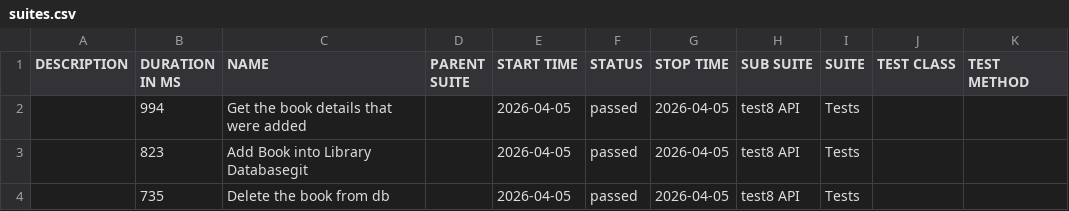
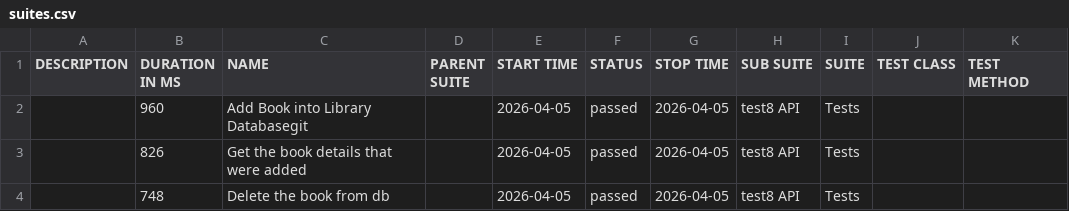
Before and after one commit to brkacar/Robot-Framework, a CSV file: data/suites.csv, drawn as a sheet.

```diff
--- a/data/suites.csv
+++ b/data/suites.csv
@@ -1,4 +1,4 @@
 "DESCRIPTION","DURATION IN MS","NAME","PARENT SUITE","START TIME","STATUS","STOP TIME","SUB SUITE","SUITE","TEST CLASS","TEST METHOD"
-"","994","Get the book details that were added","","2026-04-05","passed","2026-04-05","test8 API","Tests","",""
-"","823","Add Book into Library Databasegit","","2026-04-05","passed","2026-04-05","test8 API","Tests","",""
-"","735","Delete the book from db","","2026-04-05","passed","2026-04-05","test8 API","Tests","",""
+"","960","Add Book into Library Databasegit","","2026-04-05","passed","2026-04-05","test8 API","Tests","",""
+"","826","Get the book details that were added","","2026-04-05","passed","2026-04-05","test8 API","Tests","",""
+"","748","Delete the book from db","","2026-04-05","passed","2026-04-05","test8 API","Tests","",""
```
Also changed, not shown: 34 other files.
